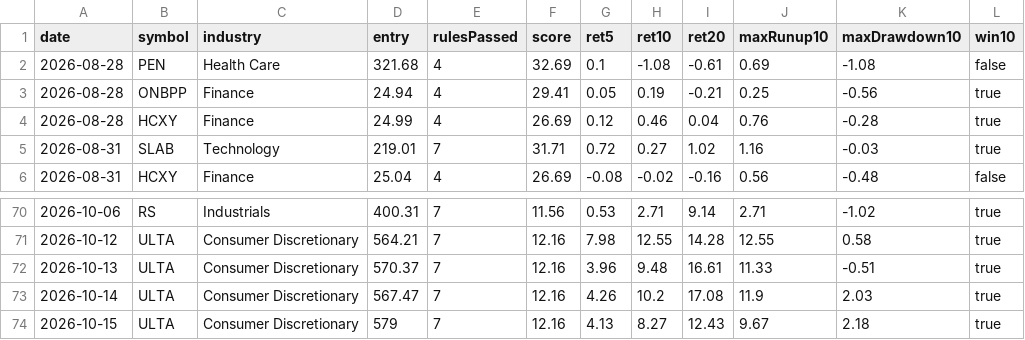
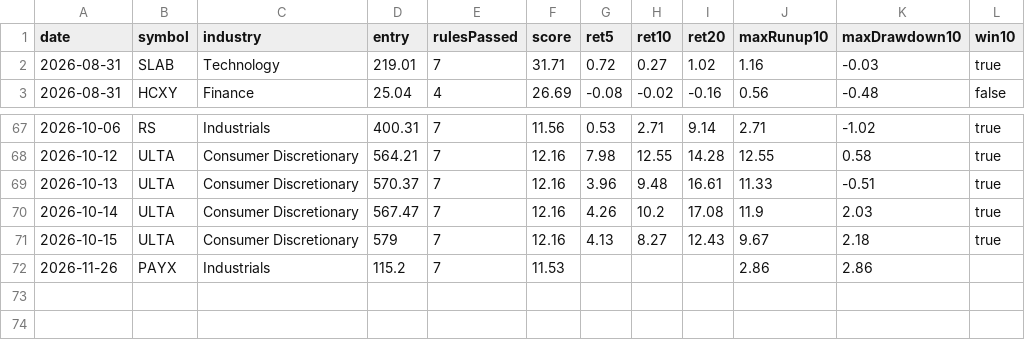
Before and after one commit to ozkanpakdil/top-us-stock-tickers, a CSV file: docs/data/screener2/success.csv, drawn as a sheet; only a part is shown, gaps mark what is left out.

```diff
--- a/docs/data/screener2/success.csv
+++ b/docs/data/screener2/success.csv
@@ -1,5 +1,2 @@
 date,symbol,industry,entry,rulesPassed,score,ret5,ret10,ret20,maxRunup10,maxDrawdown10,win10
-2026-08-28,PEN,Health Care,321.68,4,32.69,0.1,-1.08,-0.61,0.69,-1.08,false
-2026-08-28,ONBPP,Finance,24.94,4,29.41,0.05,0.19,-0.21,0.25,-0.56,true
-2026-08-28,HCXY,Finance,24.99,4,26.69,0.12,0.46,0.04,0.76,-0.28,true
 2026-08-31,SLAB,Technology,219.01,7,31.71,0.72,0.27,1.02,1.16,-0.03,true
@@ -74 +71,2 @@ date,symbol,industry,entry,rulesPassed,score,ret5,ret10,ret20,maxRunup10,maxDraw
 2026-10-15,ULTA,Consumer Discretionary,579,7,12.16,4.13,8.27,12.43,9.67,2.18,true
+2026-11-26,PAYX,Industrials,115.2,7,11.53,,,,2.86,2.86,
```
Also changed, not shown: by_industry/health_care.csv, by_industry/technology.csv, 23 other files.
